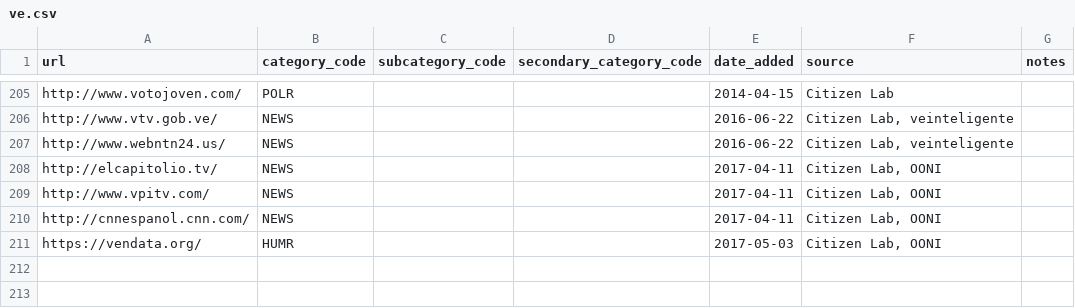
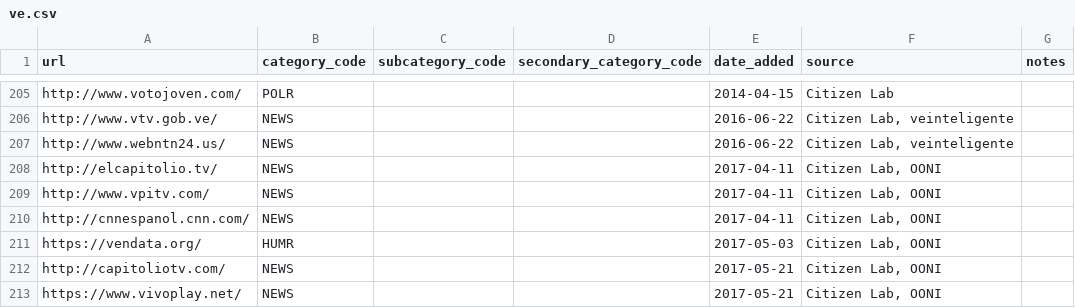
Before and after one commit to berkmancenter/url-lists, a CSV file: lists/ve.csv, drawn as a sheet; only a part is shown, gaps mark what is left out; the diff names each change by its address in the sheet, - before the commit and + after, or states it on an @@ line.

Commit message:
automatically update lists

```diff
--- a/lists/ve.csv
+++ b/lists/ve.csv
+row 212: http://capitoliotv.com/ | NEWS |  |  | 2017-05-21 | Citizen Lab, OONI
+row 213: https://www.vivoplay.net/ | NEWS |  |  | 2017-05-21 | Citizen Lab, OONI
```
Also changed, not shown: 1 other file.
